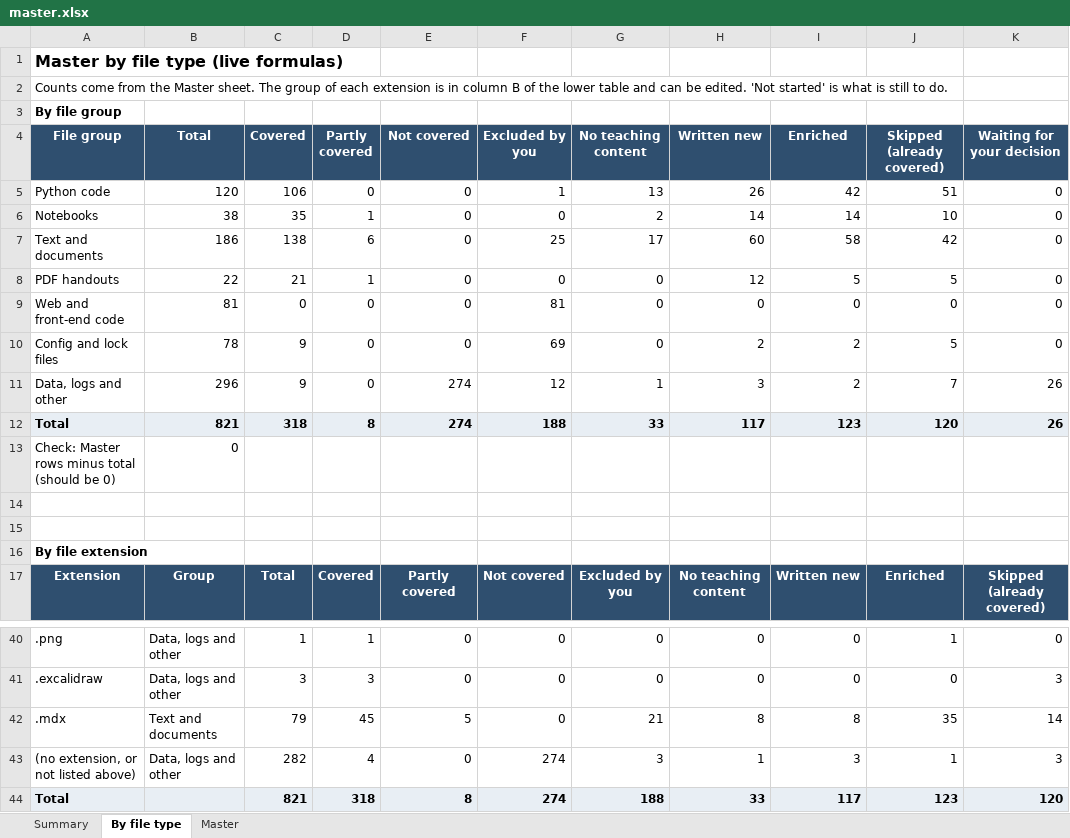
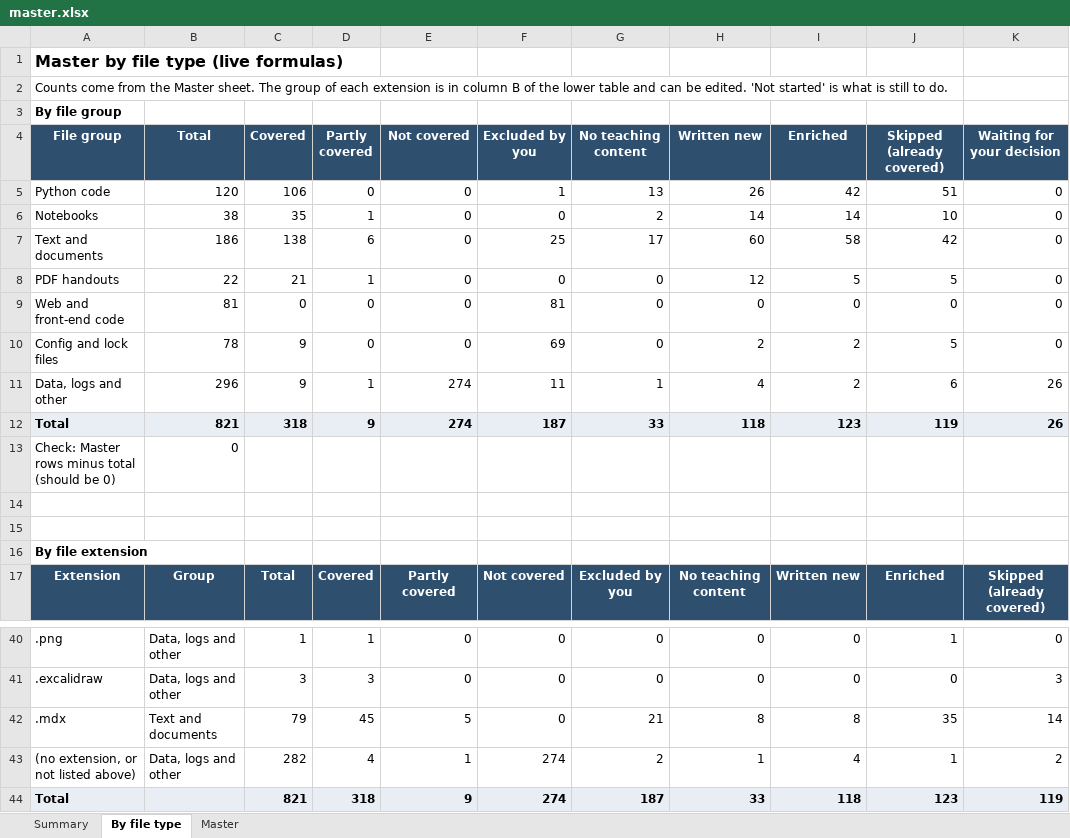
Before and after one commit to kiaanwankhede/MyNotes, an Excel workbook: master/master.xlsx, sheet By file type, drawn as a sheet; only a part is shown, gaps mark what is left out; values as stored, in another font and other column widths than the file's, no borders; the diff names each change by its address in the sheet, - before the commit and + after, or states it on an @@ line.

```diff
--- a/master/master.xlsx (sheet By file type)
+++ b/master/master.xlsx (sheet By file type)
-D11 (Partly covered): 0
+D11 (Partly covered): 1
-F11 (Excluded by you): 12
+F11 (Excluded by you): 11
-H11 (Written new): 3
+H11 (Written new): 4
-J11 (Skipped (already covered)): 7
+J11 (Skipped (already covered)): 6
-D12 (Partly covered): 8
+D12 (Partly covered): 9
-F12 (Excluded by you): 188
+F12 (Excluded by you): 187
-H12 (Written new): 117
+H12 (Written new): 118
-J12 (Skipped (already covered)): 120
+J12 (Skipped (already covered)): 119
-E43 (Not covered): 0
+E43 (Not covered): 1
-G43 (No teaching content): 3
+G43 (No teaching content): 2
-I43 (Enriched): 3
+I43 (Enriched): 4
-K43 (Waiting for your decision): 3
+K43 (Waiting for your decision): 2
-E44 (Not covered): 8
+E44 (Not covered): 9
-G44 (No teaching content): 188
+G44 (No teaching content): 187
-I44 (Enriched): 117
+I44 (Enriched): 118
-K44 (Waiting for your decision): 120
+K44 (Waiting for your decision): 119
```
Also changed, not shown: sheet Summary, sheet Master, 6 other files.
